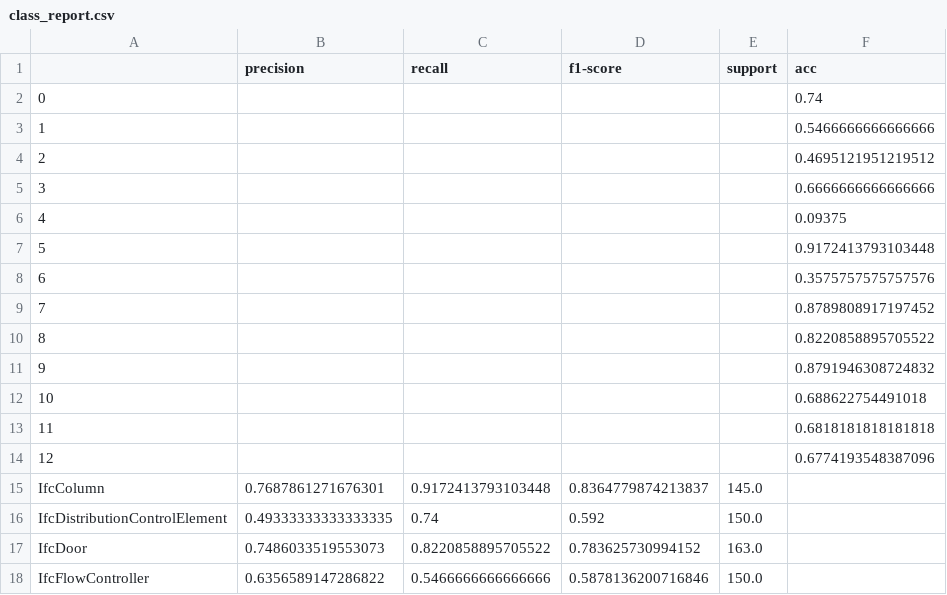
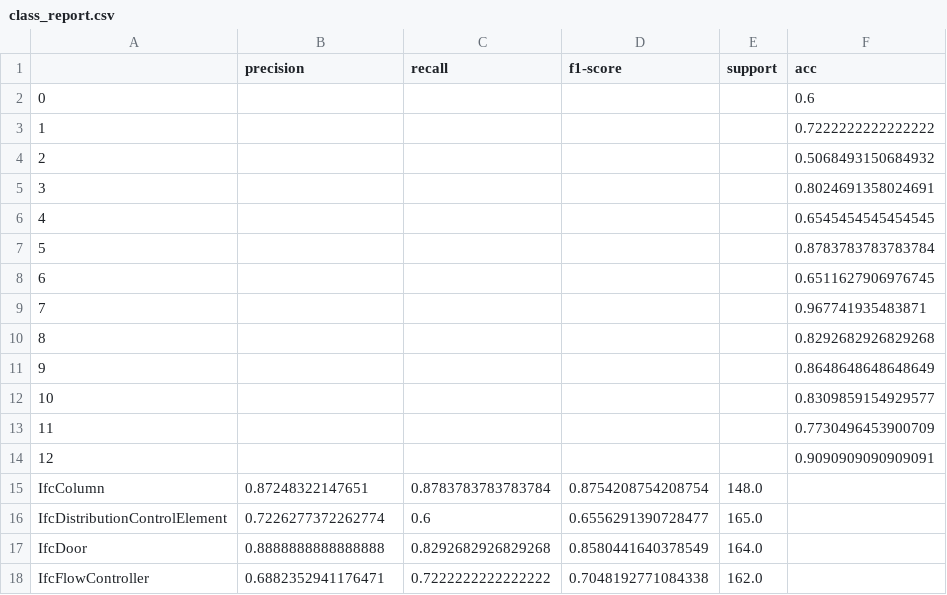
Before and after one commit to fclairec/geometric-ifc, a CSV file: data/0_clas/class_report.csv, drawn as a sheet; only a part is shown; the diff covers the shown part only.

```diff
--- a/data/0_clas/class_report.csv
+++ b/data/0_clas/class_report.csv
@@ -1,18 +1,18 @@
 ,precision,recall,f1-score,support,acc
-0,,,,,0.74
-1,,,,,0.5466666666666666
-2,,,,,0.4695121951219512
-3,,,,,0.6666666666666666
-4,,,,,0.09375
-5,,,,,0.9172413793103448
-6,,,,,0.3575757575757576
-7,,,,,0.8789808917197452
-8,,,,,0.8220858895705522
-9,,,,,0.8791946308724832
-10,,,,,0.688622754491018
-11,,,,,0.6818181818181818
-12,,,,,0.6774193548387096
-IfcColumn,0.7687861271676301,0.9172413793103448,0.8364779874213837,145.0,
-IfcDistributionControlElement,0.49333333333333335,0.74,0.592,150.0,
-IfcDoor,0.7486033519553073,0.8220858895705522,0.783625730994152,163.0,
-IfcFlowController,0.6356589147286822,0.5466666666666666,0.5878136200716846,150.0,
+0,,,,,0.6
+1,,,,,0.7222222222222222
+2,,,,,0.5068493150684932
+3,,,,,0.8024691358024691
+4,,,,,0.6545454545454545
+5,,,,,0.8783783783783784
+6,,,,,0.6511627906976745
+7,,,,,0.967741935483871
+8,,,,,0.8292682926829268
+9,,,,,0.8648648648648649
+10,,,,,0.8309859154929577
+11,,,,,0.7730496453900709
+12,,,,,0.9090909090909091
+IfcColumn,0.87248322147651,0.8783783783783784,0.8754208754208754,148.0,
+IfcDistributionControlElement,0.7226277372262774,0.6,0.6556291390728477,165.0,
+IfcDoor,0.8888888888888888,0.8292682926829268,0.8580441640378549,164.0,
+IfcFlowController,0.6882352941176471,0.7222222222222222,0.7048192771084338,162.0,
```
Also changed, not shown: 46 edited cells elsewhere in this file, data/0_clas/confmat.csv, data/0_clas/epoch_results.csv, 52 other files.
